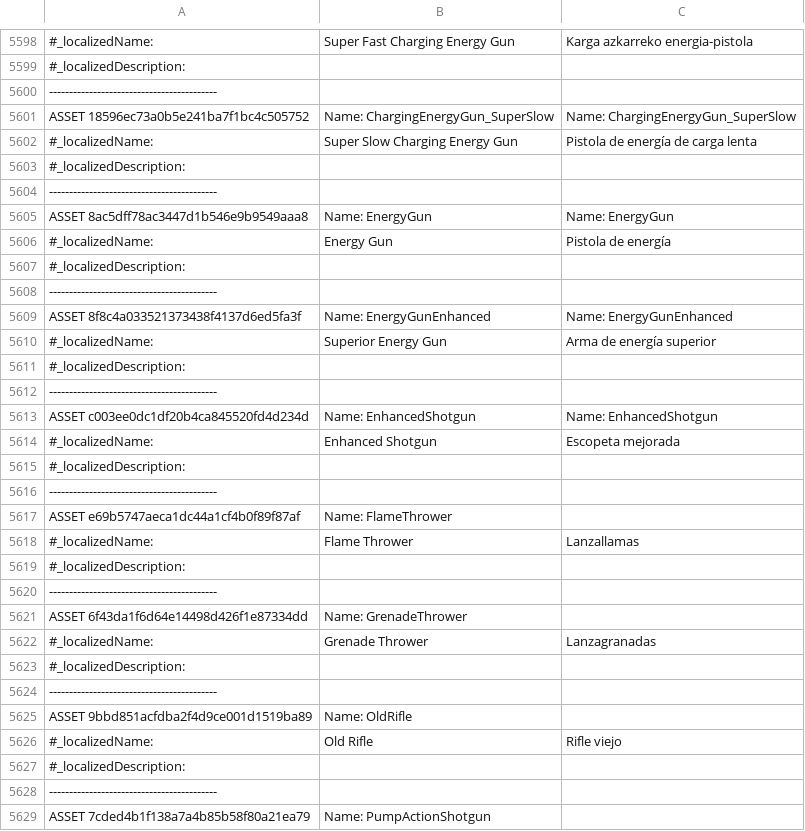
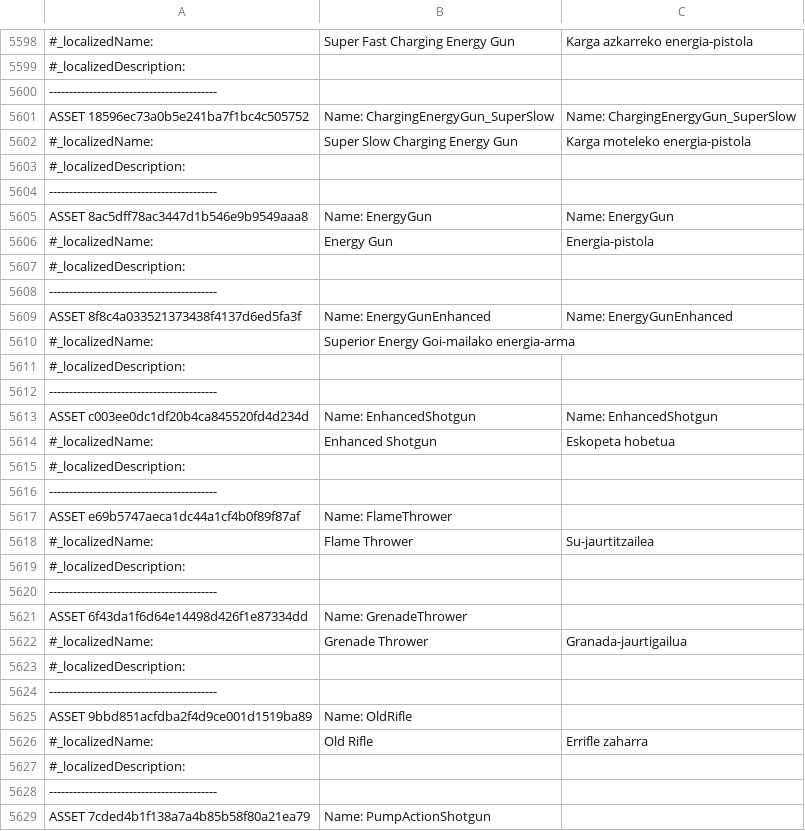
Before and after one commit to ZiTAL/JokoakEuskaraz, a TSV file: DeathTrash/basque_translation/newLanguage.tsv, drawn as a sheet; only a part is shown, gaps mark what is left out; the diff covers the shown part only; the diff names each change by its address in the sheet, - before the commit and + after, or states it on an @@ line.

Commit message:
5650

```diff
--- a/DeathTrash/basque_translation/newLanguage.tsv
+++ b/DeathTrash/basque_translation/newLanguage.tsv
-C5602: Pistola de energía de carga lenta
+C5602: Karga moteleko energia-pistola
-C5606: Pistola de energía
+C5606: Energia-pistola
-B5610: Superior Energy Gun
+B5610: Superior Energy Goi-mailako energia-arma
-C5610: Arma de energía superior
+C5610: (empty)
-C5614: Escopeta mejorada
+C5614: Eskopeta hobetua
-C5618: Lanzallamas
+C5618: Su-jaurtitzailea
-C5622: Lanzagranadas
+C5622: Granada-jaurtigailua
-C5626: Rifle viejo
+C5626: Errifle zaharra
```
Also changed, not shown: 7 edited cells elsewhere in this file.
